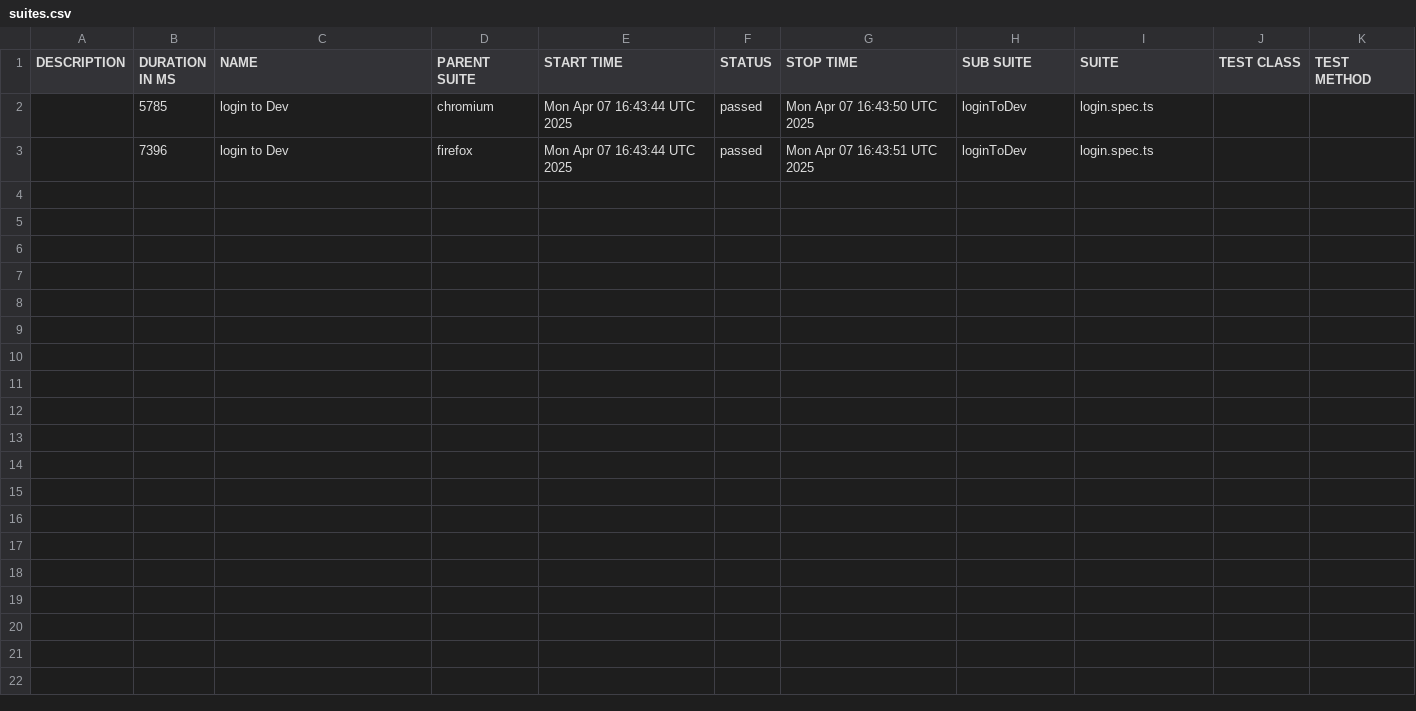
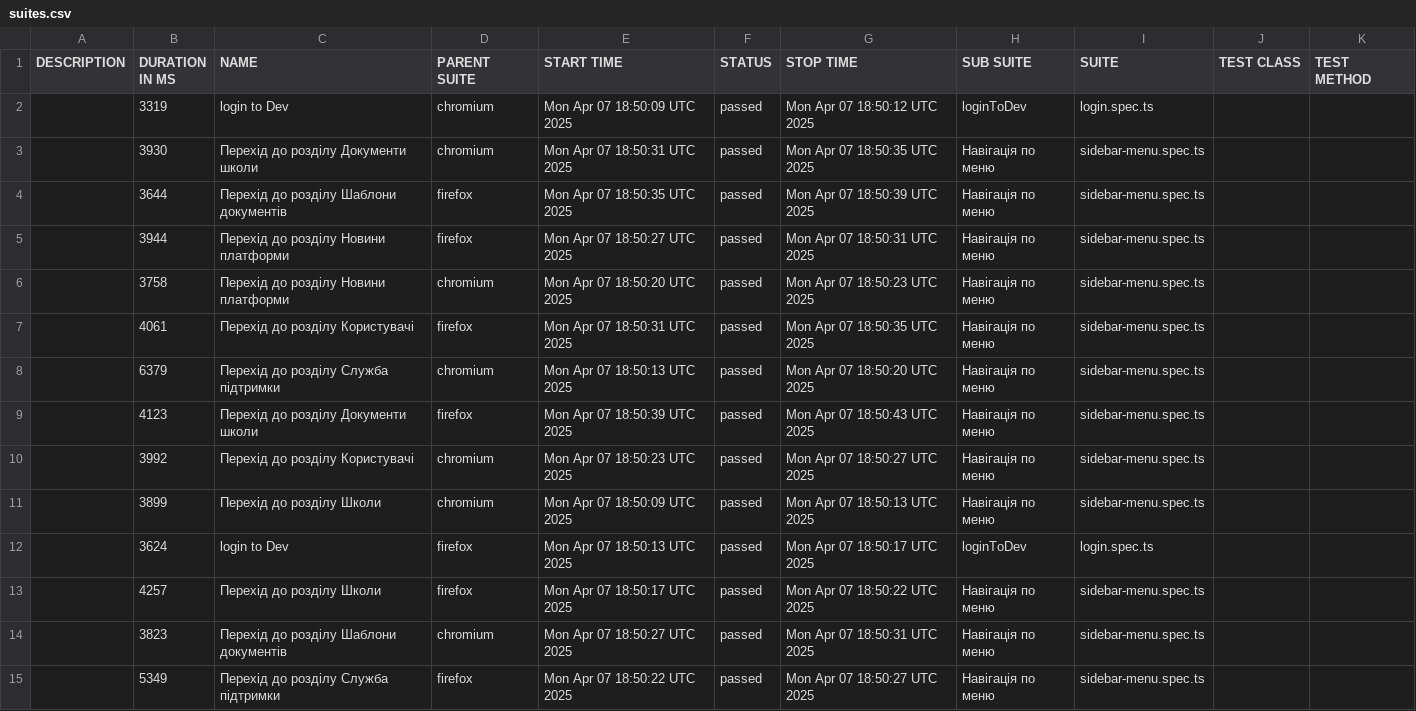
Before and after one commit to skvortsov1/OIS-auto, a CSV file: data/suites.csv, drawn as a sheet.

```diff
--- a/data/suites.csv
+++ b/data/suites.csv
@@ -1,3 +1,15 @@
 "DESCRIPTION","DURATION IN MS","NAME","PARENT SUITE","START TIME","STATUS","STOP TIME","SUB SUITE","SUITE","TEST CLASS","TEST METHOD"
-"","5785","login to Dev","chromium","Mon Apr 07 16:43:44 UTC 2025","passed","Mon Apr 07 16:43:50 UTC 2025","loginToDev","login.spec.ts","",""
-"","7396","login to Dev","firefox","Mon Apr 07 16:43:44 UTC 2025","passed","Mon Apr 07 16:43:51 UTC 2025","loginToDev","login.spec.ts","",""
+"","3319","login to Dev","chromium","Mon Apr 07 18:50:09 UTC 2025","passed","Mon Apr 07 18:50:12 UTC 2025","loginToDev","login.spec.ts","",""
+"","3930","Перехід до розділу Документи школи","chromium","Mon Apr 07 18:50:31 UTC 2025","passed","Mon Apr 07 18:50:35 UTC 2025","Навігація по меню","sidebar-menu.spec.ts","",""
+"","3644","Перехід до розділу Шаблони документів","firefox","Mon Apr 07 18:50:35 UTC 2025","passed","Mon Apr 07 18:50:39 UTC 2025","Навігація по меню","sidebar-menu.spec.ts","",""
+"","3944","Перехід до розділу Новини платформи","firefox","Mon Apr 07 18:50:27 UTC 2025","passed","Mon Apr 07 18:50:31 UTC 2025","Навігація по меню","sidebar-menu.spec.ts","",""
+"","3758","Перехід до розділу Новини платформи","chromium","Mon Apr 07 18:50:20 UTC 2025","passed","Mon Apr 07 18:50:23 UTC 2025","Навігація по меню","sidebar-menu.spec.ts","",""
+"","4061","Перехід до розділу Користувачі","firefox","Mon Apr 07 18:50:31 UTC 2025","passed","Mon Apr 07 18:50:35 UTC 2025","Навігація по меню","sidebar-menu.spec.ts","",""
+"","6379","Перехід до розділу Служба підтримки","chromium","Mon Apr 07 18:50:13 UTC 2025","passed","Mon Apr 07 18:50:20 UTC 2025","Навігація по меню","sidebar-menu.spec.ts","",""
+"","4123","Перехід до розділу Документи школи","firefox","Mon Apr 07 18:50:39 UTC 2025","passed","Mon Apr 07 18:50:43 UTC 2025","Навігація по меню","sidebar-menu.spec.ts","",""
+"","3992","Перехід до розділу Користувачі","chromium","Mon Apr 07 18:50:23 UTC 2025","passed","Mon Apr 07 18:50:27 UTC 2025","Навігація по меню","sidebar-menu.spec.ts","",""
+"","3899","Перехід до розділу Школи","chromium","Mon Apr 07 18:50:09 UTC 2025","passed","Mon Apr 07 18:50:13 UTC 2025","Навігація по меню","sidebar-menu.spec.ts","",""
+"","3624","login to Dev","firefox","Mon Apr 07 18:50:13 UTC 2025","passed","Mon Apr 07 18:50:17 UTC 2025","loginToDev","login.spec.ts","",""
+"","4257","Перехід до розділу Школи","firefox","Mon Apr 07 18:50:17 UTC 2025","passed","Mon Apr 07 18:50:22 UTC 2025","Навігація по меню","sidebar-menu.spec.ts","",""
+"","3823","Перехід до розділу Шаблони документів","chromium","Mon Apr 07 18:50:27 UTC 2025","passed","Mon Apr 07 18:50:31 UTC 2025","Навігація по меню","sidebar-menu.spec.ts","",""
+"","5349","Перехід до розділу Служба підтримки","firefox","Mon Apr 07 18:50:22 UTC 2025","passed","Mon Apr 07 18:50:27 UTC 2025","Навігація по меню","sidebar-menu.spec.ts","",""
```
Also changed, not shown: 39 other files.
